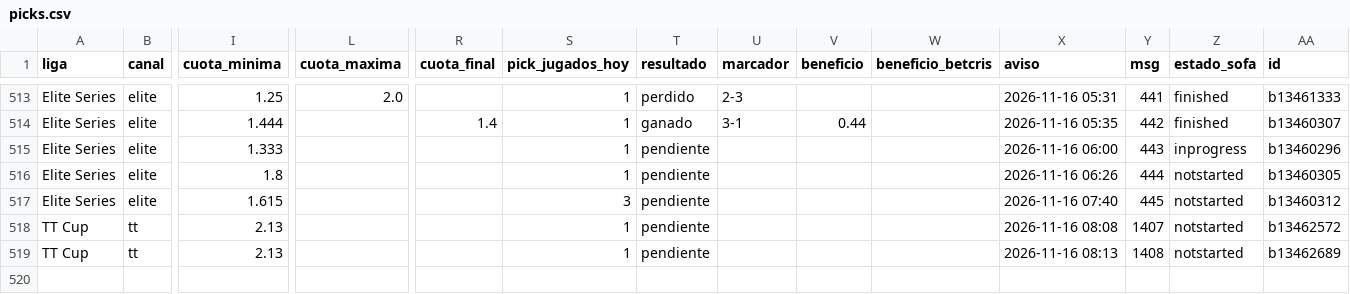
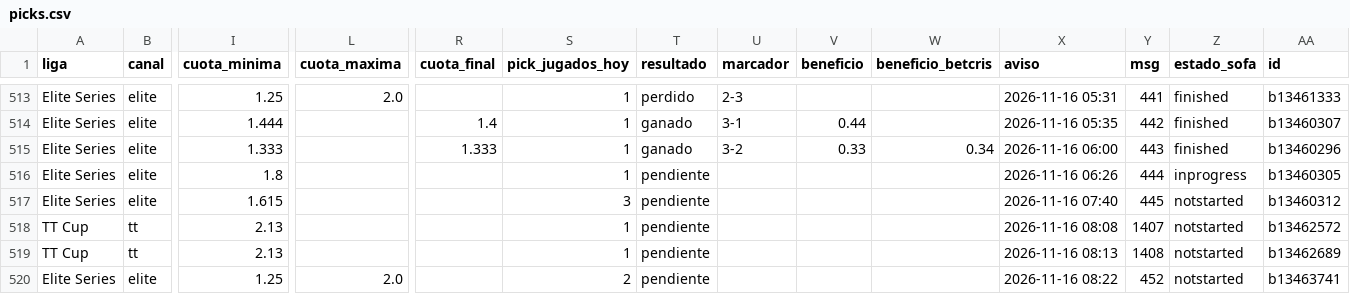
Before and after one commit to manuvaldespartera3-netizen/tt-multiliga, a CSV file: seguimiento/picks.csv, drawn as a sheet; only a part is shown, gaps mark what is left out; rows hold the shown columns only; the diff names each change by its address in the sheet, - before the commit and + after, or states it on an @@ line.

Commit message:
Seguimiento TT Cup

```diff
--- a/seguimiento/picks.csv
+++ b/seguimiento/picks.csv
-R515 (cuota_final): (empty)
+R515 (cuota_final): 1.333
-T515 (resultado): pendiente
+T515 (resultado): ganado
-U515 (marcador): (empty)
+U515 (marcador): 3-2
-V515 (beneficio): (empty)
+V515 (beneficio): 0.33
-W515 (beneficio_betcris): (empty)
+W515 (beneficio_betcris): 0.34
-Z515 (estado_sofa): inprogress
+Z515 (estado_sofa): finished
-Z516 (estado_sofa): notstarted
+Z516 (estado_sofa): inprogress
+row 520: Elite Series | elite | 1.25 | 2.0 |  | 2 | pendiente |  |  |  | 2026-11-16 08:22 | 452 | notstarted | b13463741
```
Also changed, not shown: 1 other file.
